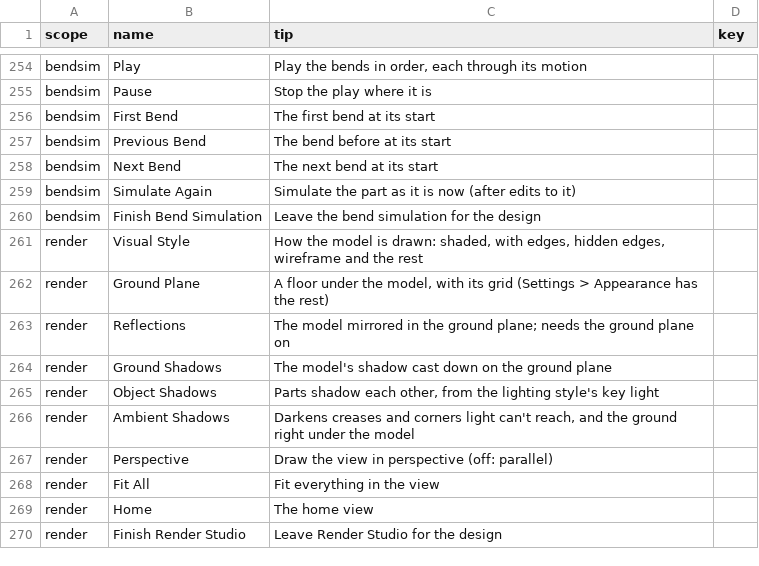
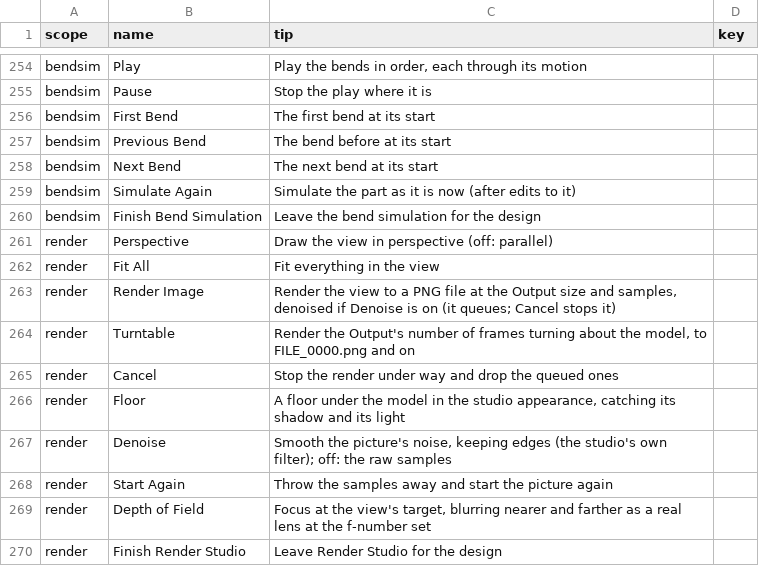
Before and after one commit to David-Bascom05/forgeCAD, a CSV file: interface/forge-render/data/tool_tips.csv, drawn as a sheet; only a part is shown, gaps mark what is left out.

```diff
--- a/interface/forge-render/data/tool_tips.csv
+++ b/interface/forge-render/data/tool_tips.csv
@@ -260,11 +260,11 @@ bendsim,Simulate Again,"Simulate the part as it is now (after edits to it)",
 bendsim,Finish Bend Simulation,Leave the bend simulation for the design,
-render,Visual Style,"How the model is drawn: shaded, with edges, hidden edges, wireframe and the rest",
-render,Ground Plane,"A floor under the model, with its grid (Settings > Appearance has the rest)",
-render,Reflections,"The model mirrored in the ground plane; needs the ground plane on",
-render,Ground Shadows,The model's shadow cast down on the ground plane,
-render,Object Shadows,"Parts shadow each other, from the lighting style's key light",
-render,Ambient Shadows,"Darkens creases and corners light can't reach, and the ground right under the model",
 render,Perspective,Draw the view in perspective (off: parallel),
 render,Fit All,Fit everything in the view,
-render,Home,The home view,
+render,Render Image,"Render the view to a PNG file at the Output size and samples, denoised if Denoise is on (it queues; Cancel stops it)",
+render,Turntable,"Render the Output's number of frames turning about the model, to FILE_0000.png and on",
+render,Cancel,Stop the render under way and drop the queued ones,
+render,Floor,"A floor under the model in the studio appearance, catching its shadow and its light",
+render,Denoise,"Smooth the picture's noise, keeping edges (the studio's own filter); off: the raw samples",
+render,Start Again,Throw the samples away and start the picture again,
+render,Depth of Field,"Focus at the view's target, blurring nearer and farther as a real lens at the f-number set",
 render,Finish Render Studio,Leave Render Studio for the design,
```
